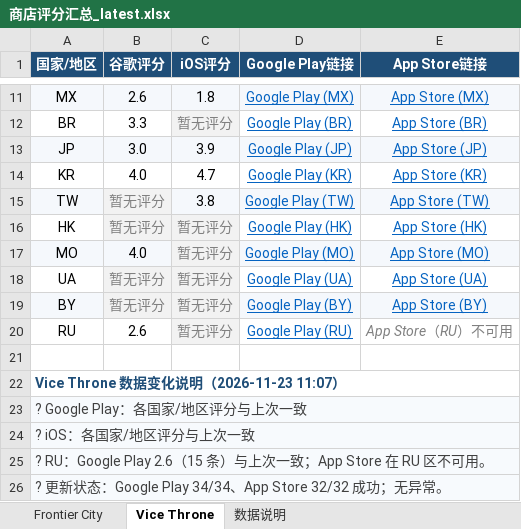
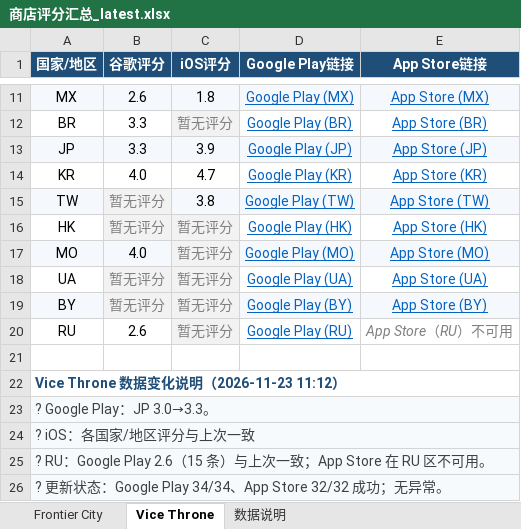
Before and after one commit to lixiangmei2021-alt/store-ratings-dashboard, an Excel workbook: 商店评分汇总_latest.xlsx, sheet Vice Throne, drawn as a sheet; only a part is shown, gaps mark what is left out; values as stored, in another font and other column widths than the file's, no borders; the diff names each change by its address in the sheet, - before the commit and + after, or states it on an @@ line.

Commit message:
Update store ratings [skip ci]

```diff
--- a/商店评分汇总_latest.xlsx (sheet Vice Throne)
+++ b/商店评分汇总_latest.xlsx (sheet Vice Throne)
-B13 (谷歌评分): 3.0
+B13 (谷歌评分): 3.3
-A22 (国家/地区): Vice Throne 数据变化说明（2026-11-23 11:07）
+A22 (国家/地区): Vice Throne 数据变化说明（2026-11-23 11:12）
-A23 (国家/地区): ? Google Play：各国家/地区评分与上次一致
+A23 (国家/地区): ? Google Play：JP 3.0→3.3。
```
Also changed, not shown: sheet 数据说明, sheet Frontier City, 3 other files.
